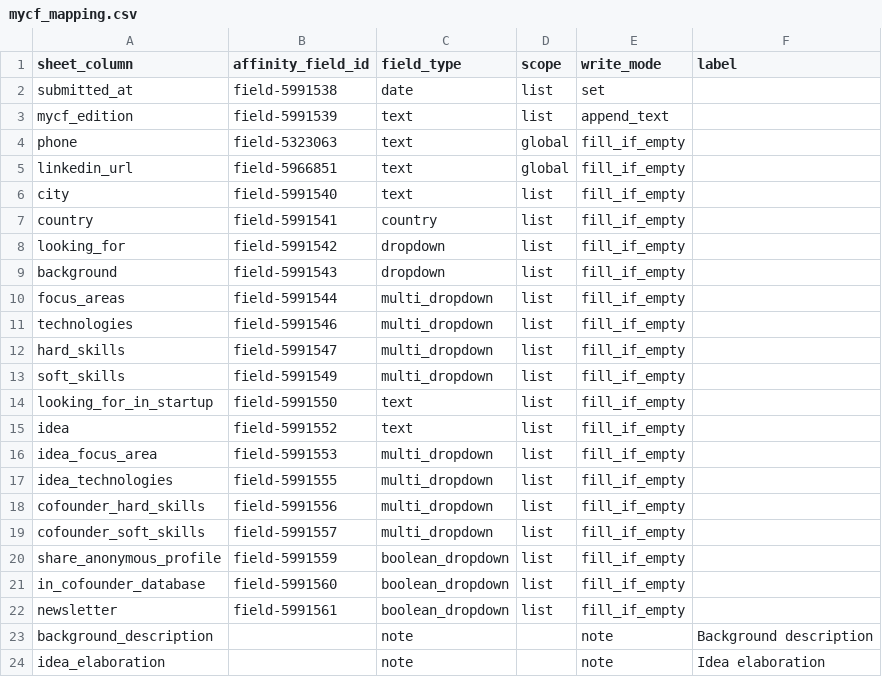
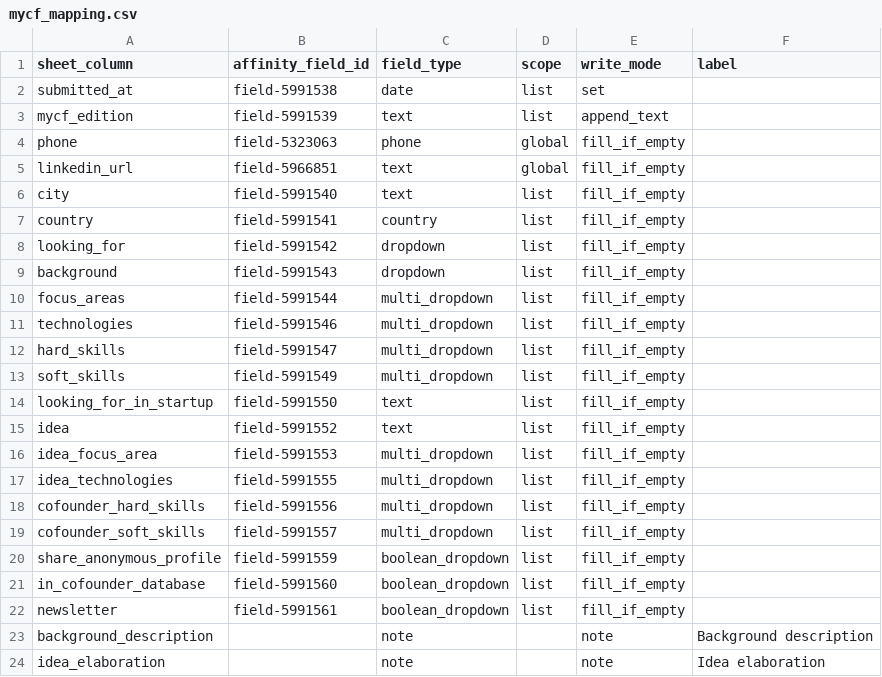
Before and after one commit to YESDelft-Incubator/staging-to-affinity, a CSV file: docs/mycf_mapping.csv, drawn as a sheet.

Commit message:
Phone column uses phone type

```diff
--- a/docs/mycf_mapping.csv
+++ b/docs/mycf_mapping.csv
@@ -3,3 +3,3 @@ submitted_at,field-5991538,date,list,set,
 mycf_edition,field-5991539,text,list,append_text,
-phone,field-5323063,text,global,fill_if_empty,
+phone,field-5323063,phone,global,fill_if_empty,
 linkedin_url,field-5966851,text,global,fill_if_empty,
```
